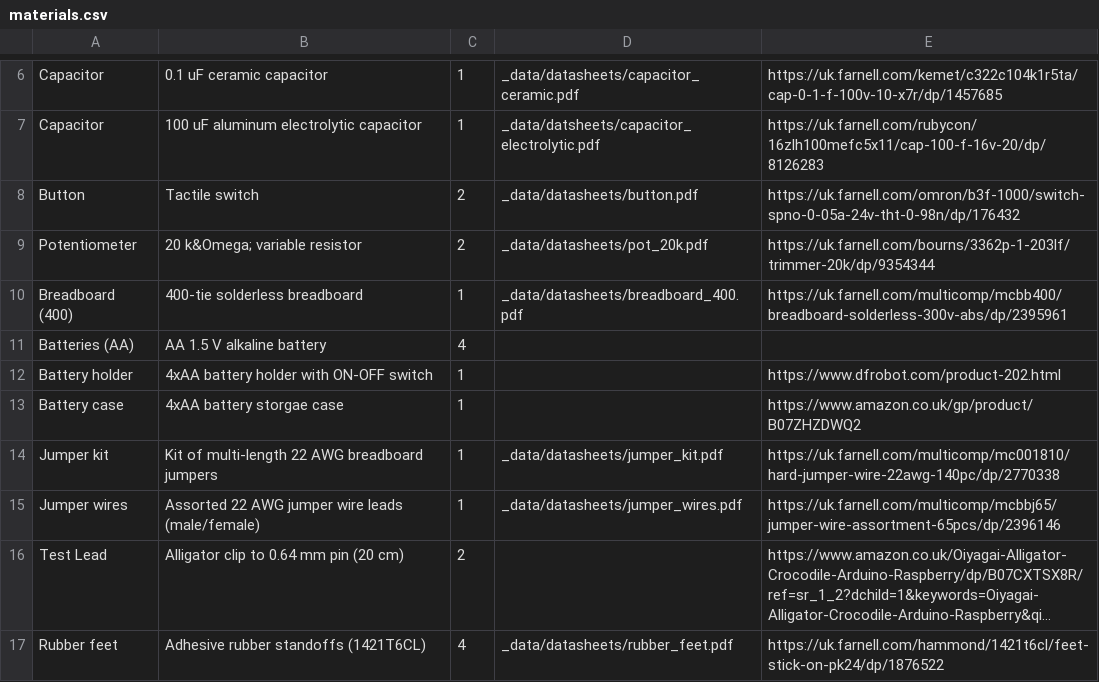
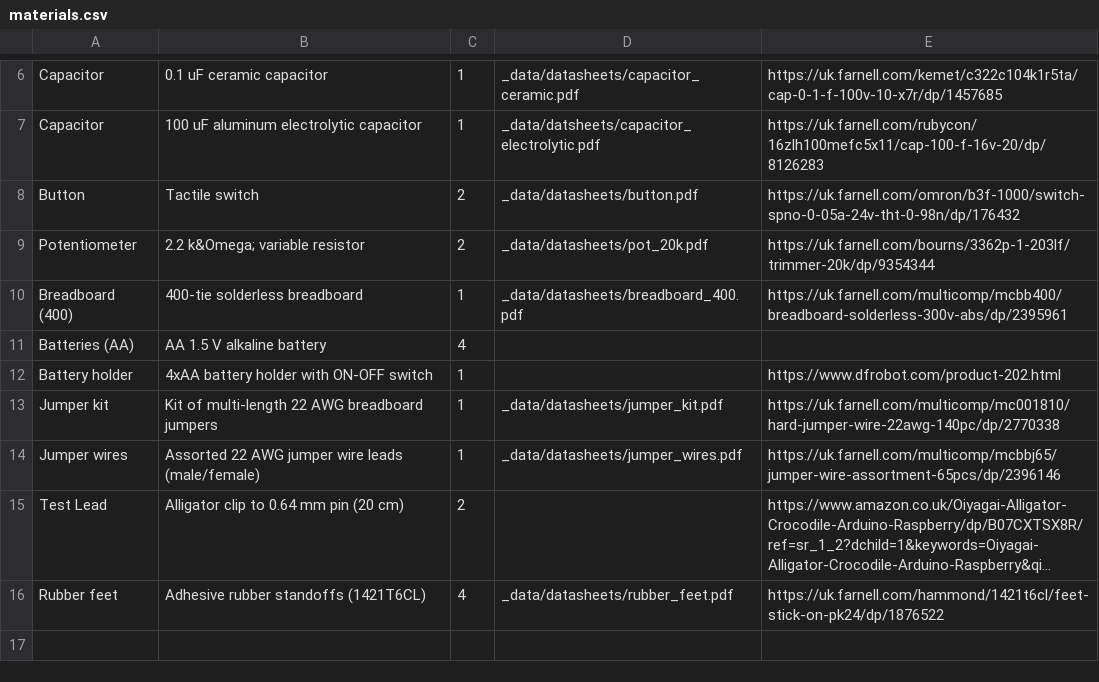
Before and after one commit to NoBlackBoxes/LastBlackBox, a CSV file: boxes/electrons/materials.csv, drawn as a sheet; only a part is shown, gaps mark what is left out; long unchanged cells end in ….

```diff
--- a/boxes/electrons/materials.csv
+++ b/boxes/electrons/materials.csv
@@ -8,3 +8,3 @@ Capacitor,100 uF aluminum electrolytic capacitor,1,_data/datsheets/capacitor_ele
 Button,Tactile switch,2,_data/datasheets/button.pdf,https://uk.farnell.com/omron/b3f-1000/switch-spno-0-05a-24v-tht-0-98n/dp/176432
-Potentiometer,20 k&Omega; variable resistor,2,_data/datasheets/pot_20k.pdf,https://uk.farnell.com/bourns/3362p-1-203lf/trimmer-20k/dp/9354344
+Potentiometer,2.2 k&Omega; variable resistor,2,_data/datasheets/pot_20k.pdf,https://uk.farnell.com/bourns/3362p-1-203lf/trimmer-20k/dp/9354344
 Breadboard (400),400-tie solderless breadboard,1,_data/datasheets/breadboard_400.pdf,https://uk.farnell.com/multicomp/mcbb400/breadboard-solderless-300v-abs/dp/2395961
@@ -12,3 +12,2 @@ Batteries (AA),AA 1.5 V alkaline battery,4,,
 Battery holder,4xAA battery holder with ON-OFF switch,1,,https://www.dfrobot.com/product-202.html
-Battery case,4xAA battery storgae case,1,,https://www.amazon.co.uk/gp/product/B07ZHZDWQ2
 Jumper kit,Kit of multi-length 22 AWG breadboard jumpers,1,_data/datasheets/jumper_kit.pdf,https://uk.farnell.com/multicomp/mc001810/hard-jumper-wire-22awg-140pc/dp/2770338
```
Also changed, not shown: boxes/behaviour/materials.csv, boxes/magnets/materials.csv, 11 other files.
